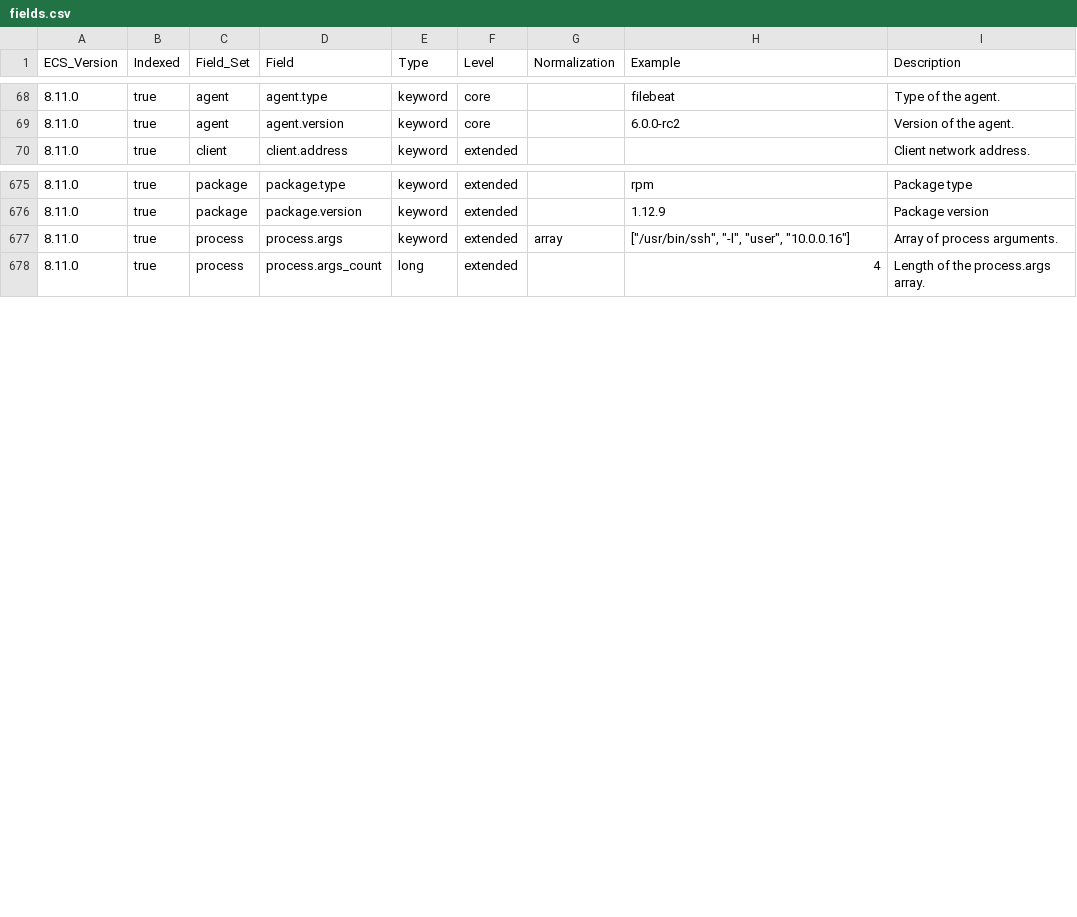
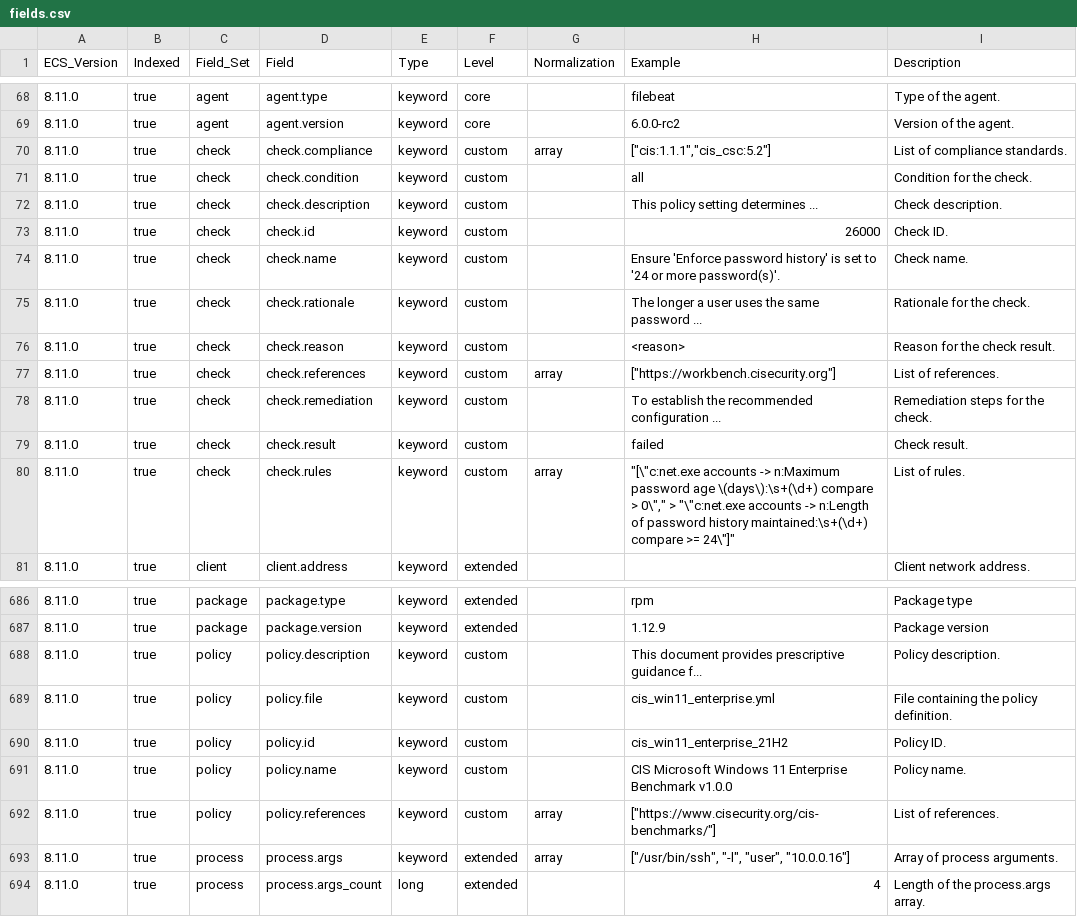
Before and after one commit to wazuh/wazuh-indexer-plugins, a CSV file: ecs/alerts/docs/fields.csv, drawn as a sheet; only a part is shown, gaps mark what is left out; the diff names each change by its address in the sheet, - before the commit and + after, or states it on an @@ line.

Commit message:
Update ECS templates for modified modules: alerts states-sca

```diff
--- a/ecs/alerts/docs/fields.csv
+++ b/ecs/alerts/docs/fields.csv
+row 70: 8.11.0 | true | check | check.compliance | keyword | custom | array | ["cis:1.1.1","cis_csc:5.2"] | List of compliance standards.
+row 71: 8.11.0 | true | check | check.condition | keyword | custom |  | all | Condition for the check.
+row 72: 8.11.0 | true | check | check.description | keyword | custom |  | This policy setting determines ... | Check description.
+row 73: 8.11.0 | true | check | check.id | keyword | custom |  | 26000 | Check ID.
+row 74: 8.11.0 | true | check | check.name | keyword | custom |  | Ensure 'Enforce password history' is set to '24 or more password(s)'. | Check name.
+row 75: 8.11.0 | true | check | check.rationale | keyword | custom |  | The longer a user uses the same password ... | Rationale for the check.
+row 76: 8.11.0 | true | check | check.reason | keyword | custom |  | <reason> | Reason for the check result.
+row 77: 8.11.0 | true | check | check.references | keyword | custom | array | ["https://workbench.cisecurity.org"] | List of references.
+row 78: 8.11.0 | true | check | check.remediation | keyword | custom |  | To establish the recommended configuration ... | Remediation steps for the check.
+row 79: 8.11.0 | true | check | check.result | keyword | custom |  | failed | Check result.
+row 80: 8.11.0 | true | check | check.rules | keyword | custom | array | "[\"c:net.exe accounts -> n:Maximum password age \(days\):\s+(\d+) compare > 0\"," > "\"c:net.exe accounts -> n:Length of password history maintained:\s+(\d+) compare >= 24\"]" | List of rules.
+row 688: 8.11.0 | true | policy | policy.description | keyword | custom |  | This document provides prescriptive guidance f... | Policy description.
+row 689: 8.11.0 | true | policy | policy.file | keyword | custom |  | cis_win11_enterprise.yml | File containing the policy definition.
+row 690: 8.11.0 | true | policy | policy.id | keyword | custom |  | cis_win11_enterprise_21H2 | Policy ID.
+row 691: 8.11.0 | true | policy | policy.name | keyword | custom |  | CIS Microsoft Windows 11 Enterprise Benchmark v1.0.0 | Policy name.
+row 692: 8.11.0 | true | policy | policy.references | keyword | custom | array | ["https://www.cisecurity.org/cis-benchmarks/"] | List of references.
```
Also changed, not shown: 3 other files.
